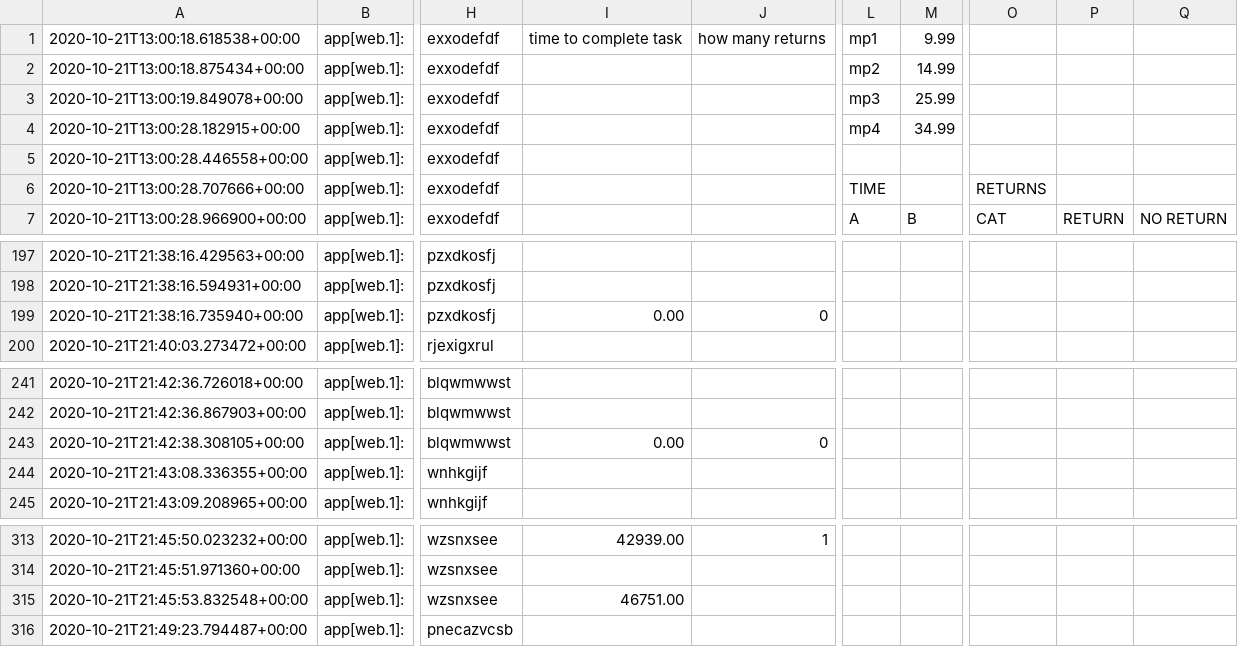
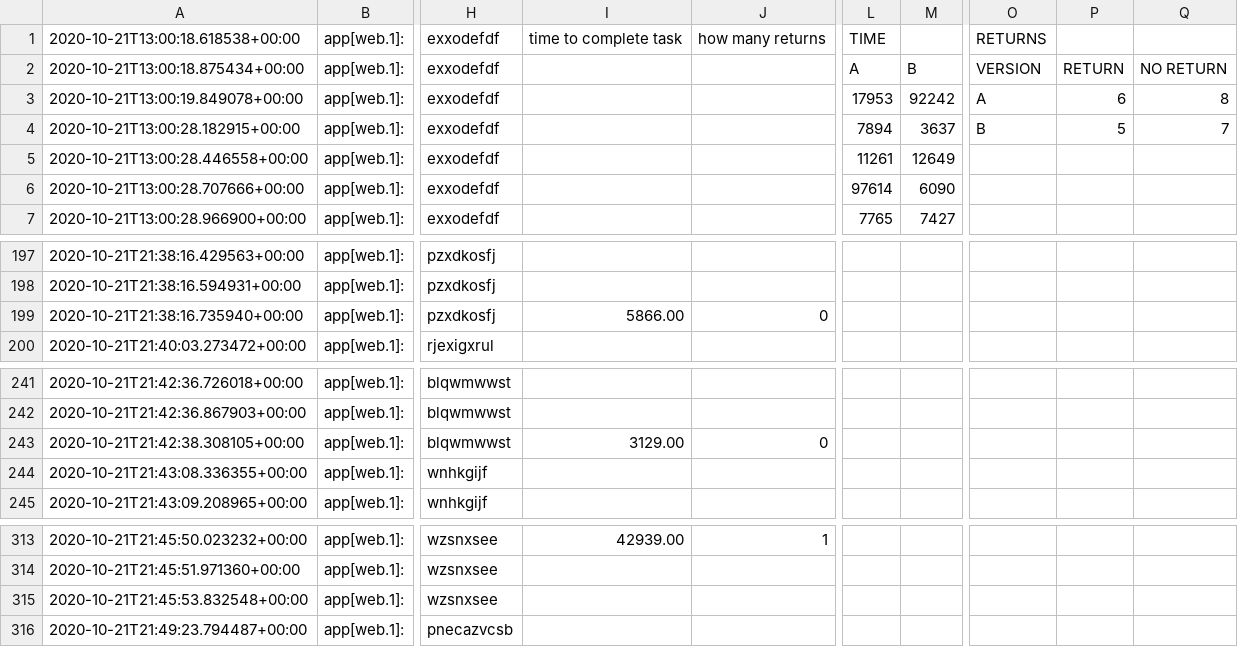
Before and after one commit to anika-ahluwalia/abtesting, a CSV file: myfilteredlog.csv, drawn as a sheet; only a part is shown, gaps mark what is left out; the diff covers the shown part only; the diff names each change by its address in the sheet, - before the commit and + after, or states it on an @@ line.

```diff
--- a/myfilteredlog.csv
+++ b/myfilteredlog.csv
-L1: mp1
+L1: TIME
-M1: 9.99
+M1: (empty)
-O1: (empty)
+O1: RETURNS
-L2: mp2
+L2: A
-M2: 14.99
+M2: B
-O2: (empty)
+O2: VERSION
-P2: (empty)
+P2: RETURN
-Q2: (empty)
+Q2: NO RETURN
-L3: mp3
+L3: 17953
-M3: 25.99
+M3: 92242
-O3: (empty)
+O3: A
-P3: (empty)
+P3: 6
-Q3: (empty)
+Q3: 8
-L4: mp4
+L4: 7894
-M4: 34.99
+M4: 3637
-O4: (empty)
+O4: B
-P4: (empty)
+P4: 5
-Q4: (empty)
+Q4: 7
-L5: (empty)
+L5: 11261
-M5: (empty)
+M5: 12649
-L6: TIME
+L6: 97614
-M6: (empty)
+M6: 6090
-O6: RETURNS
+O6: (empty)
-L7: A
+L7: 7765
-M7: B
+M7: 7427
-O7: CAT
+O7: (empty)
-P7: RETURN
+P7: (empty)
-Q7: NO RETURN
+Q7: (empty)
-I199: 0.00
+I199: 5866.00
-I243: 0.00
+I243: 3129.00
-I315: 46751.00
+I315: (empty)
```
Also changed, not shown: 32 edited cells elsewhere in this file, 3 other files.
